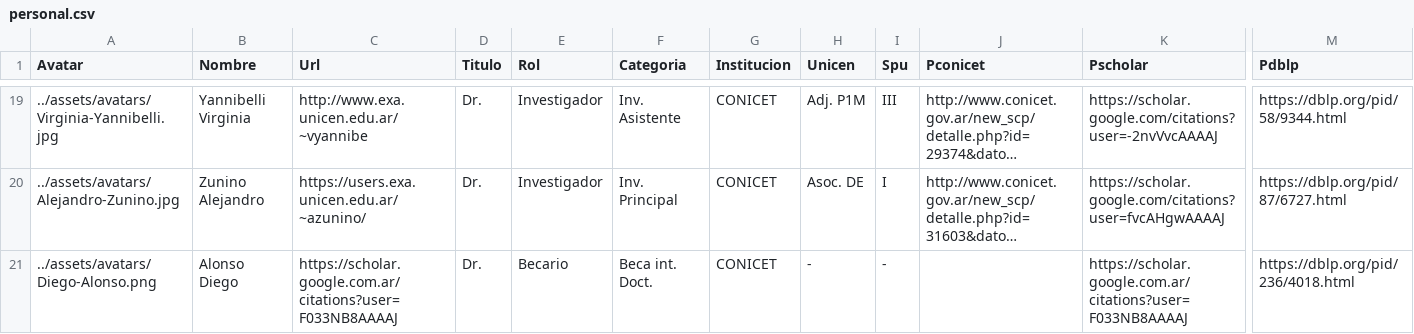
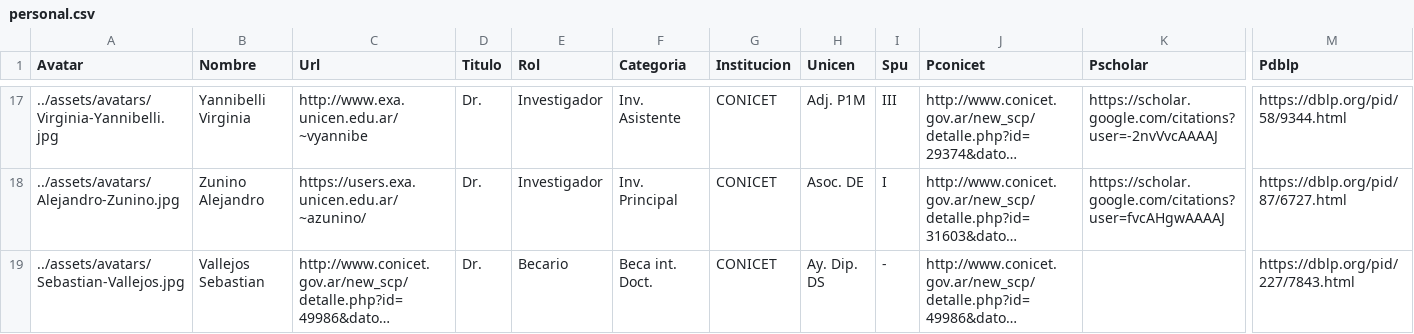
Before and after one commit to isistan-ue/isistan-web, a CSV file: _data/personal.csv, drawn as a sheet; only a part is shown, gaps mark what is left out; the shorter side is filled out with more unchanged rows; long unchanged cells end in …; rows hold the shown columns only; the diff covers the shown part only; the diff names each change by its address in the sheet, - before the commit and + after, or states it on an @@ line.

```diff
--- a/_data/personal.csv
+++ b/_data/personal.csv
-row 21: ../assets/avatars/Diego-Alonso.png | Alonso Diego | https://scholar.google.com.ar/citations?user=F033NB8AAAAJ | Dr. | Becario | Beca int. Doct. | CONICET | - | - |  | https://scholar.google.com.ar/citations?user=F033NB8AAAAJ | https://dblp.org/pid/236/4018.html
```
Also changed, not shown: 3 removed rows elsewhere in this file, _data/anteriores.csv, 2 other files.
